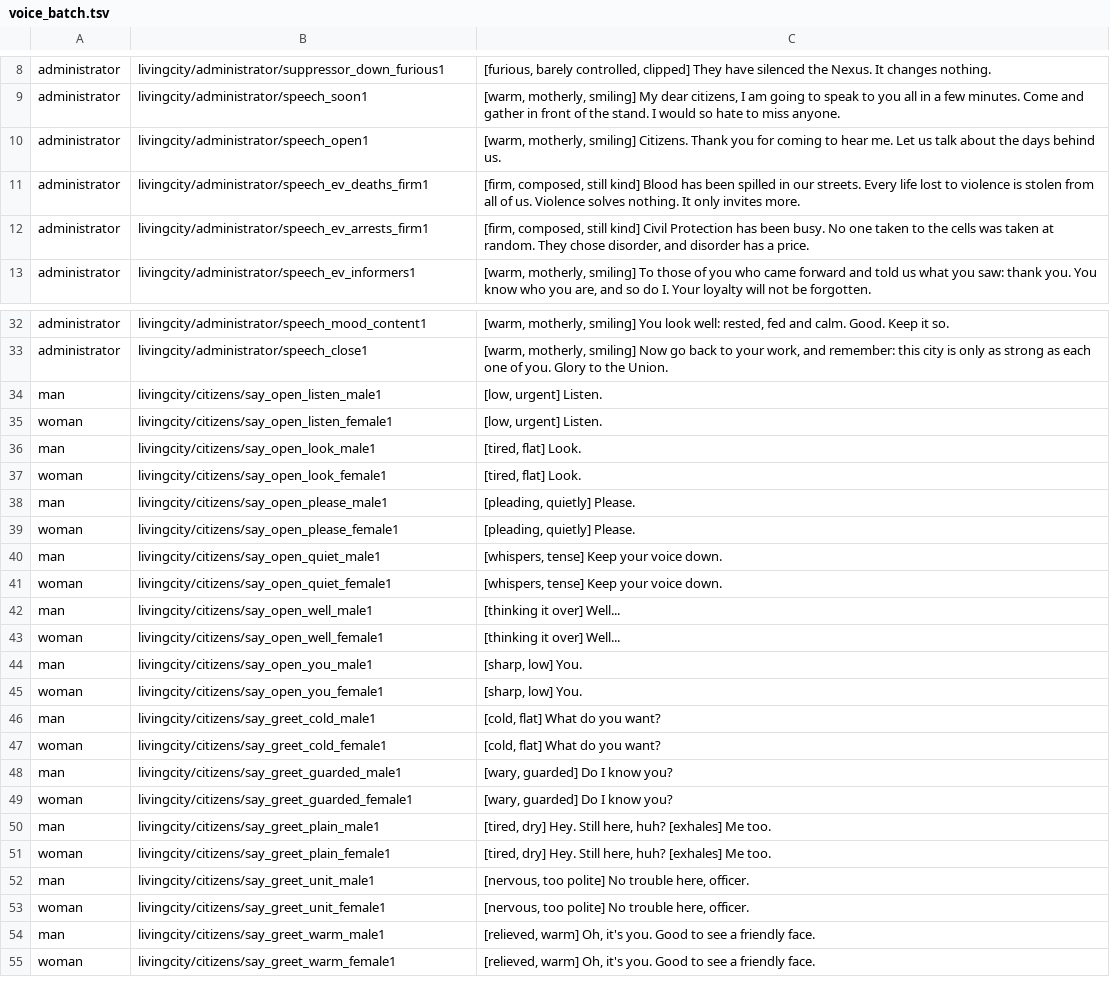
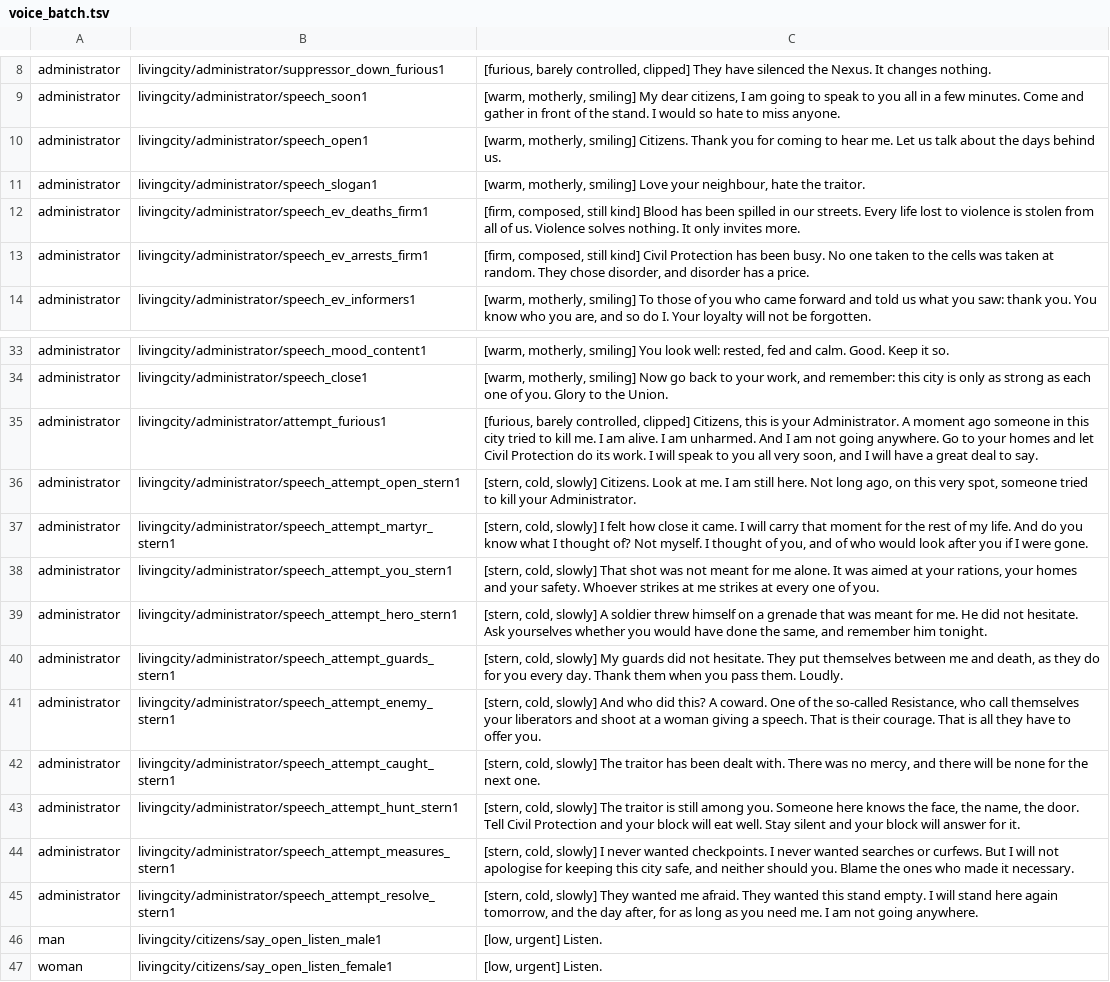
Before and after one commit to asbappe/LivingCity-RP, a TSV file: _dev/tools/voice_batch.tsv, drawn as a sheet; only a part is shown, gaps mark what is left out; the shorter side is filled out with more unchanged rows; the diff names each change by its address in the sheet, - before the commit and + after, or states it on an @@ line.

```diff
--- a/_dev/tools/voice_batch.tsv
+++ b/_dev/tools/voice_batch.tsv
+row 11: administrator | livingcity/administrator/speech_slogan1 | [warm, motherly, smiling] Love your neighbour, hate the traitor.
+row 35: administrator | livingcity/administrator/attempt_furious1 | [furious, barely controlled, clipped] Citizens, this is your Administrator. A moment ago someone in this city tried to kill me. I am alive. I am unharmed. And I am not going anywhere. Go to your homes and let Civil Protection do its work. I will speak to you all very soon, and I will have a great deal to say.
+row 36: administrator | livingcity/administrator/speech_attempt_open_stern1 | [stern, cold, slowly] Citizens. Look at me. I am still here. Not long ago, on this very spot, someone tried to kill your Administrator.
+row 37: administrator | livingcity/administrator/speech_attempt_martyr_stern1 | [stern, cold, slowly] I felt how close it came. I will carry that moment for the rest of my life. And do you know what I thought of? Not myself. I thought of you, and of who would look after you if I were gone.
+row 38: administrator | livingcity/administrator/speech_attempt_you_stern1 | [stern, cold, slowly] That shot was not meant for me alone. It was aimed at your rations, your homes and your safety. Whoever strikes at me strikes at every one of you.
+row 39: administrator | livingcity/administrator/speech_attempt_hero_stern1 | [stern, cold, slowly] A soldier threw himself on a grenade that was meant for me. He did not hesitate. Ask yourselves whether you would have done the same, and remember him tonight.
+row 40: administrator | livingcity/administrator/speech_attempt_guards_stern1 | [stern, cold, slowly] My guards did not hesitate. They put themselves between me and death, as they do for you every day. Thank them when you pass them. Loudly.
+row 41: administrator | livingcity/administrator/speech_attempt_enemy_stern1 | [stern, cold, slowly] And who did this? A coward. One of the so-called Resistance, who call themselves your liberators and shoot at a woman giving a speech. That is their courage. That is all they have to offer you.
+row 42: administrator | livingcity/administrator/speech_attempt_caught_stern1 | [stern, cold, slowly] The traitor has been dealt with. There was no mercy, and there will be none for the next one.
+row 43: administrator | livingcity/administrator/speech_attempt_hunt_stern1 | [stern, cold, slowly] The traitor is still among you. Someone here knows the face, the name, the door. Tell Civil Protection and your block will eat well. Stay silent and your block will answer for it.
+row 44: administrator | livingcity/administrator/speech_attempt_measures_stern1 | [stern, cold, slowly] I never wanted checkpoints. I never wanted searches or curfews. But I will not apologise for keeping this city safe, and neither should you. Blame the ones who made it necessary.
+row 45: administrator | livingcity/administrator/speech_attempt_resolve_stern1 | [stern, cold, slowly] They wanted me afraid. They wanted this stand empty. I will stand here again tomorrow, and the day after, for as long as you need me. I am not going anywhere.
```
Also changed, not shown: 30 other files.
